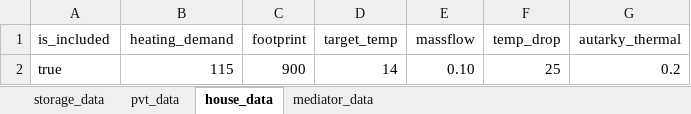
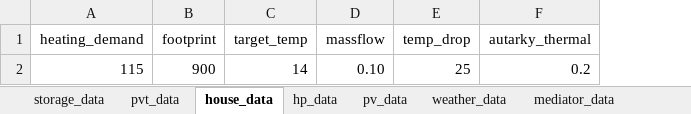
Before and after one commit to EdwardJamesLucas/Energy-Balance-Model, an Excel workbook: GUI.xlsx, sheet house_data, drawn as a sheet; values as stored, in another font and other column widths than the file's, no borders; the diff names each change by its address in the sheet, - before the commit and + after, or states it on an @@ line.

```diff
--- a/GUI.xlsx (sheet house_data)
+++ b/GUI.xlsx (sheet house_data)
+sheet tab: hp_data
+sheet tab: pv_data
+sheet tab: weather_data
-column A (is_included), row 2: true
```
Also changed, not shown: sheet mediator_data, sheet pvt_data, sheet storage_data, other sheet tabs, 24 other files.
